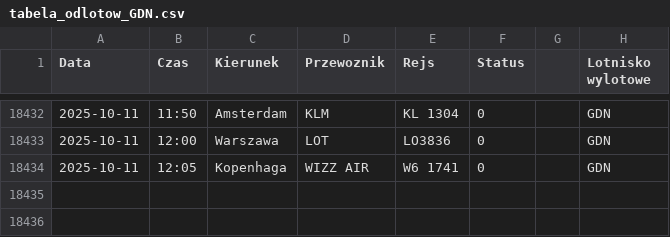
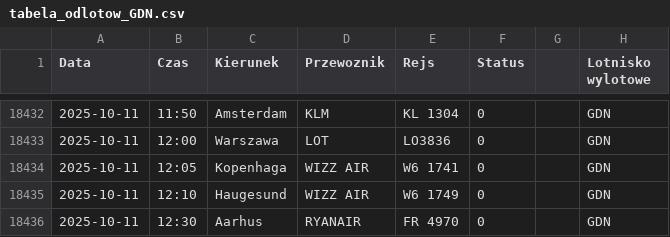
Before and after one commit to dariazielinska/departures-scraper, a CSV file: scraper/scraper_output/tabela_odlotow_GDN.csv, drawn as a sheet; only a part is shown, gaps mark what is left out; the diff names each change by its address in the sheet, - before the commit and + after, or states it on an @@ line.

```diff
--- a/scraper/scraper_output/tabela_odlotow_GDN.csv
+++ b/scraper/scraper_output/tabela_odlotow_GDN.csv
+row 18435: 2025-10-11 | 12:10 | Haugesund | WIZZ AIR | W6 1749 | 0 |  | GDN
+row 18436: 2025-10-11 | 12:30 | Aarhus | RYANAIR | FR 4970 | 0 |  | GDN
```
Also changed, not shown: scraper/scraper_output/tabela_odlotow_KTW.csv, scraper/scraper_output/tabela_odlotow_RZE.csv, 1 other file.
